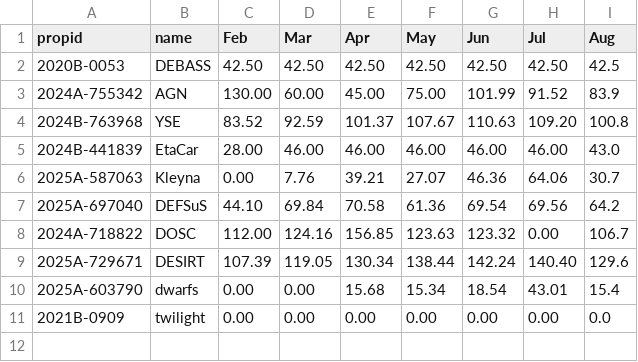
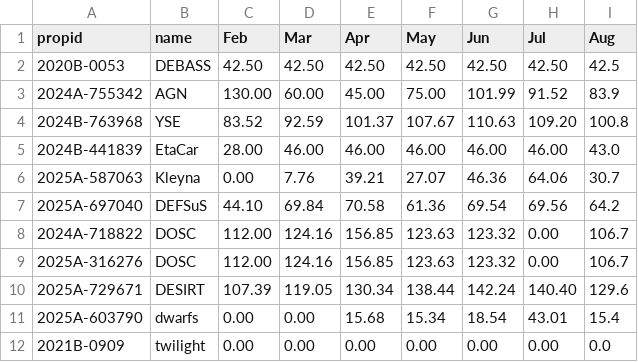
Before and after one commit to kdesoto-astro/decat-obsplan-generator, a CSV file: data/program_times.csv, drawn as a sheet; the diff names each change by its address in the sheet, - before the commit and + after, or states it on an @@ line.

Commit message:
Added airmass/moon dist plots, added save/load functionality, now unused time is moved to the middle of the night

```diff
--- a/data/program_times.csv
+++ b/data/program_times.csv
+row 9: 2025A-316276 | DOSC | 112.00 | 124.16 | 156.85 | 123.63 | 123.32 | 0.00 | 106.7
```
Also changed, not shown: 4 other files.
